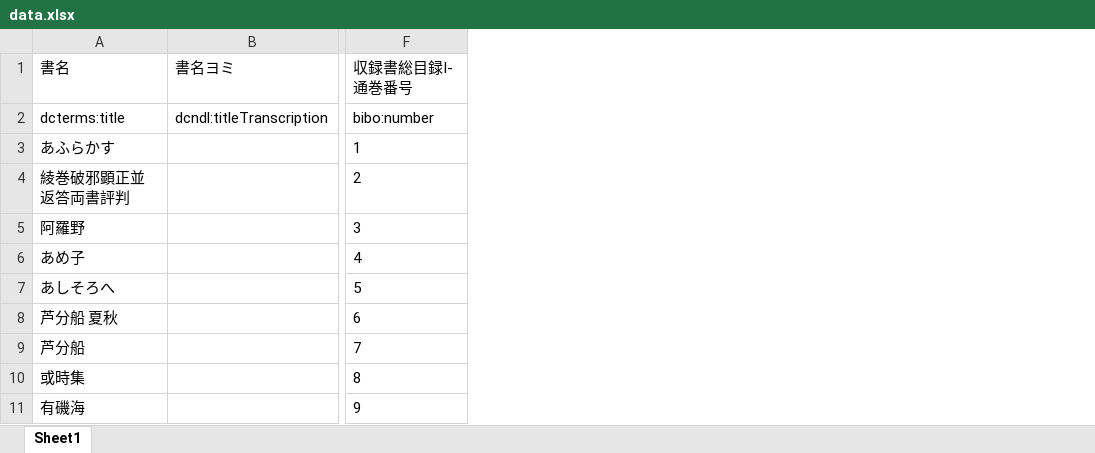
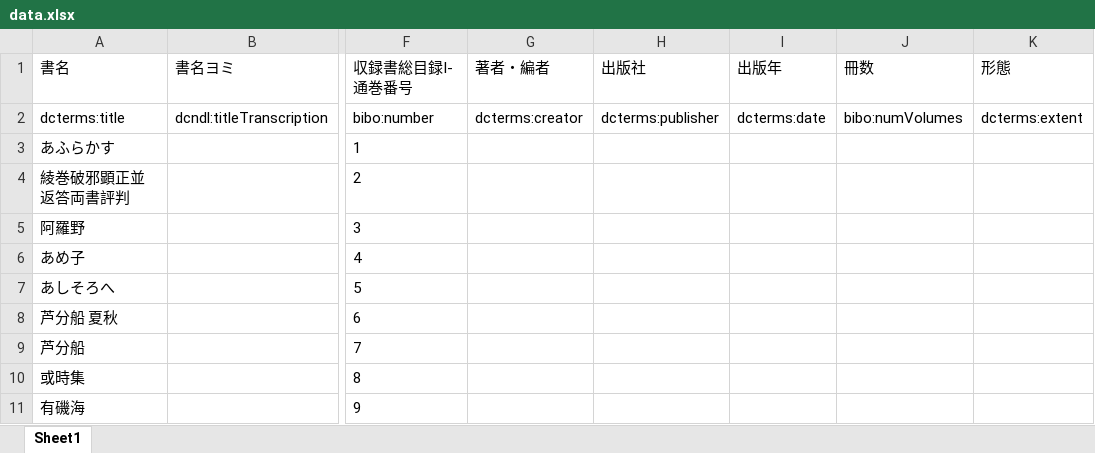
Before and after one commit to utda/dataset, an Excel workbook: docs/collections/renga/metadata/data.xlsx, sheet Sheet1, drawn as a sheet; only a part is shown, gaps mark what is left out; values as stored, in another font and other column widths than the file's, no borders; the diff names each change by its address in the sheet, - before the commit and + after, or states it on an @@ line.

```diff
--- a/docs/collections/renga/metadata/data.xlsx (sheet Sheet1)
+++ b/docs/collections/renga/metadata/data.xlsx (sheet Sheet1)
+column G (著者・編者), row 2: dcterms:creator
+column H (出版社), row 2: dcterms:publisher
+column I (出版年), row 2: dcterms:date
+column J (冊数), row 2: bibo:numVolumes
+column K (形態), row 2: dcterms:extent
```
Also changed, not shown: docs/collections/50nenshi/metadata/data.xlsx, docs/collections/agriculture/metadata/data.xlsx, 55 other files.
